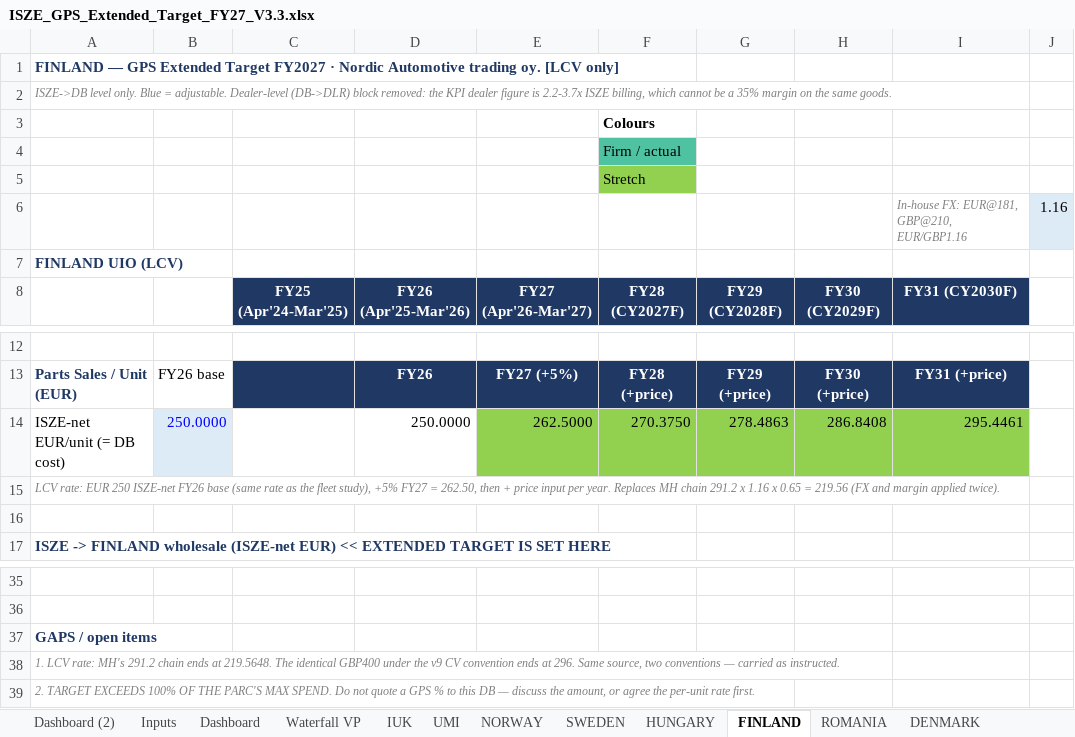
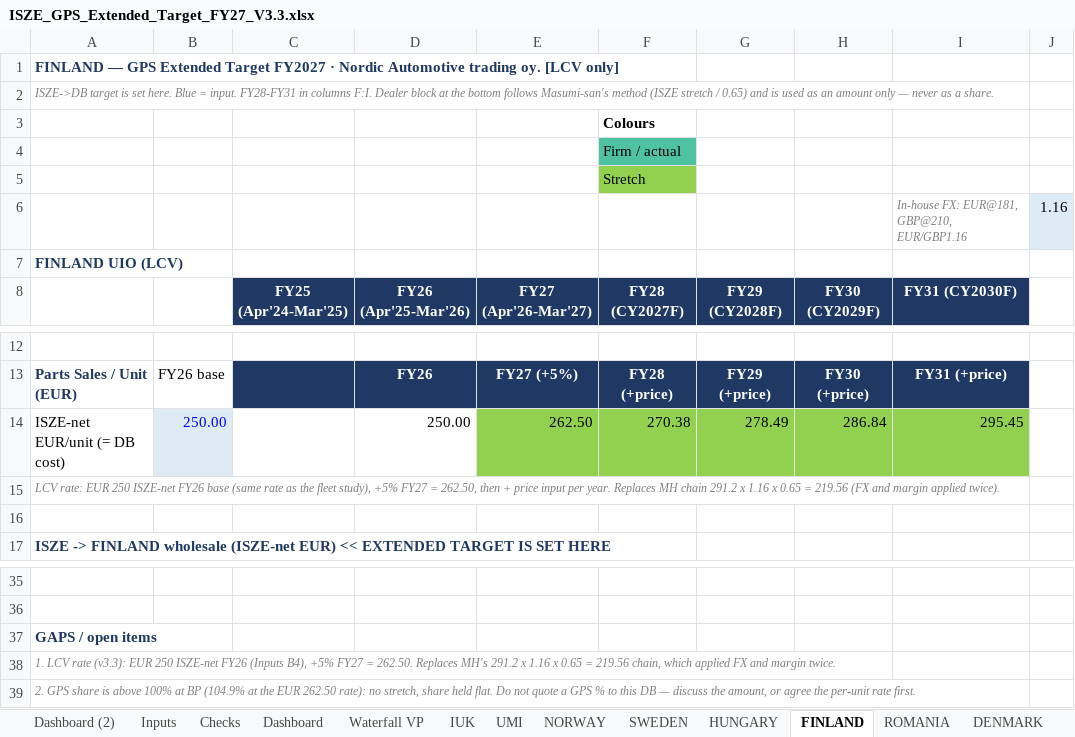
Before and after one commit to jeromio1987/ISZE, an Excel workbook: 09_meetings/Yokohama_2026/ISZE_GPS_Extended_Target_FY27_V3.3.xlsx, sheet FINLAND, drawn as a sheet; only a part is shown, gaps mark what is left out; values as stored, in another font and other column widths than the file's, no borders; the diff names each change by its address in the sheet, - before the commit and + after, or states it on an @@ line.

```diff
--- a/09_meetings/Yokohama_2026/ISZE_GPS_Extended_Target_FY27_V3.3.xlsx (sheet FINLAND)
+++ b/09_meetings/Yokohama_2026/ISZE_GPS_Extended_Target_FY27_V3.3.xlsx (sheet FINLAND)
+sheet tab: Checks
-A2: ISZE->DB level only. Blue = adjustable. Dealer-level (DB->DLR) block removed: the KPI dealer figure is 2.2-3.7x ISZE billing, which cannot be a 35% margin on the same goods.
+A2: ISZE->DB target is set here. Blue = input. FY28-FY31 in columns F:I. Dealer block at the bottom follows Masumi-san's method (ISZE stretch / 0.65) and is used as an amount only — never as a share.
-B14: 250.0000
+B14: 250.00
-D14 (FY26 (Apr'25-Mar'26)): 250.0000
+D14 (FY26 (Apr'25-Mar'26)): 250.00
-E14 (FY27 (Apr'26-Mar'27)): 262.5000
+E14 (FY27 (Apr'26-Mar'27)): 262.50
-F14 (FY28 (CY2027F)): 270.3750
+F14 (FY28 (CY2027F)): 270.38
-G14 (FY29 (CY2028F)): 278.4863
+G14 (FY29 (CY2028F)): 278.49
-H14 (FY30 (CY2029F)): 286.8408
+H14 (FY30 (CY2029F)): 286.84
-I14 (FY31 (CY2030F)): 295.4461
+I14 (FY31 (CY2030F)): 295.45
-A38: 1. LCV rate: MH's 291.2 chain ends at 219.5648. The identical GBP400 under the v9 CV convention ends at 296. Same source, two conventions — carried as instructed.
+A38: 1. LCV rate (v3.3): EUR 250 ISZE-net FY26 (Inputs B4), +5% FY27 = 262.50. Replaces MH's 291.2 x 1.16 x 0.65 = 219.56 chain, which applied FX and margin twice.
-A39: 2. TARGET EXCEEDS 100% OF THE PARC'S MAX SPEND. Do not…
+A39: 2. GPS share is above 100% at BP (104.9% at the EUR 262.50 rate): no stretch, share held flat. Do not…
```
Also changed, not shown: sheet BELGIUM, sheet IRELAND, sheet CYPRUS, sheet MALTA, sheet PORTUGAL, sheet GREECE, 11 more sheets, 4 other files.
